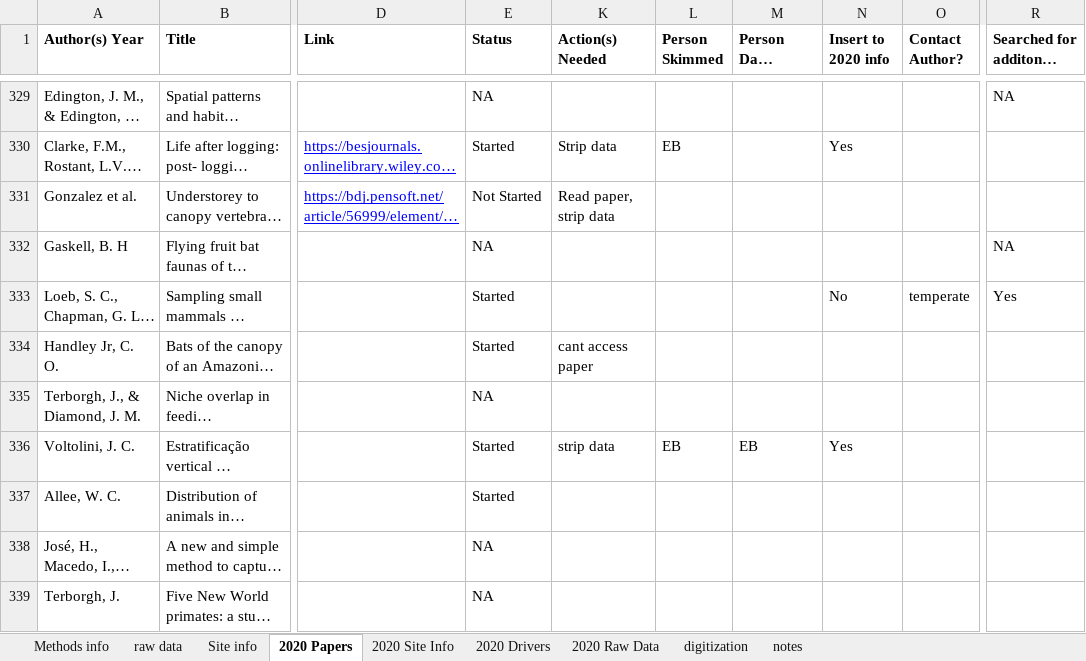
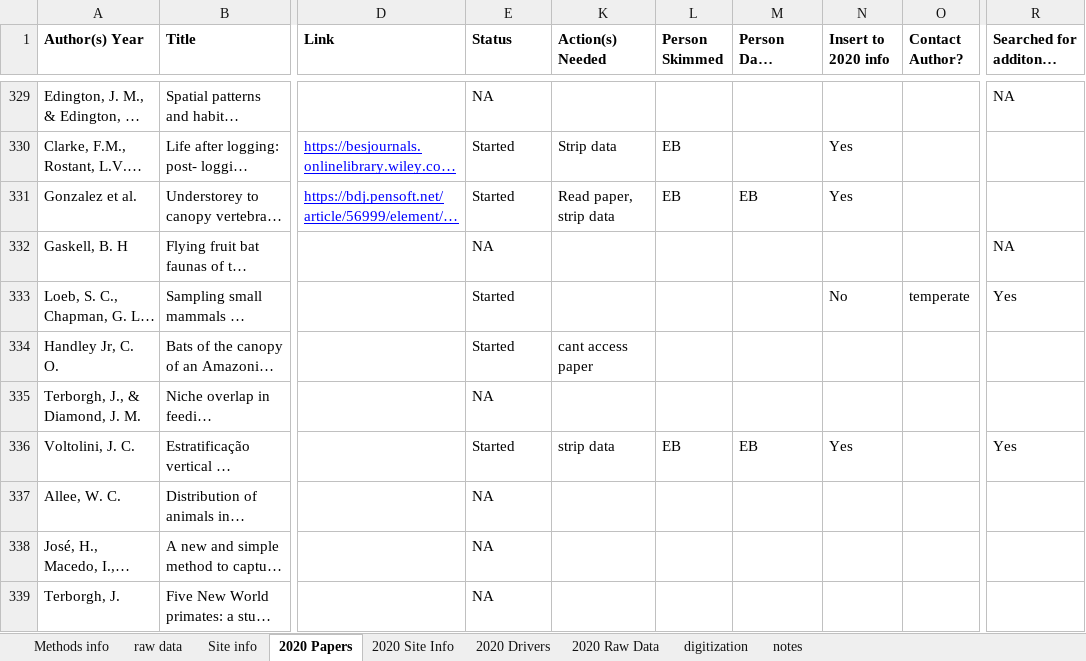
Before and after one commit to schefferslab/Vert-Strata-Meta, an Excel workbook: data/stripped_data/original/Big data.xlsx, sheet 2020 Papers, drawn as a sheet; only a part is shown, gaps mark what is left out; long unchanged cells end in …; values as stored, in another font and other column widths than the file's, no borders; charts and pictures not drawn; the diff covers the shown part only; the diff names each change by its address in the sheet, - before the commit and + after, or states it on an @@ line.

Commit message:
many new changes to the drivers script, some small changes to data curation to include primate studies and 'multiple regrowth' studies
new figures added also

```diff
--- a/data/stripped_data/original/Big data.xlsx (sheet 2020 Papers)
+++ b/data/stripped_data/original/Big data.xlsx (sheet 2020 Papers)
-E331 (Status): Not Started
+E331 (Status): Started
-L331 (Person Skimmed): (empty)
+L331 (Person Skimmed): EB
-M331 (Person Data Stripped): (empty)
+M331 (Person Data Stripped): EB
-N331 (Insert to 2020 info): (empty)
+N331 (Insert to 2020 info): Yes
-R336 (Searched for additonal refs?): (empty)
+R336 (Searched for additonal refs?): Yes
-E337 (Status): Started
+E337 (Status): NA
```
Also changed, not shown: 3 added rows and 2 edited cells elsewhere in this sheet, sheet 2020 Raw Data, sheet 2020 Site Info, sheet 2020 Drivers, 11 other files.
